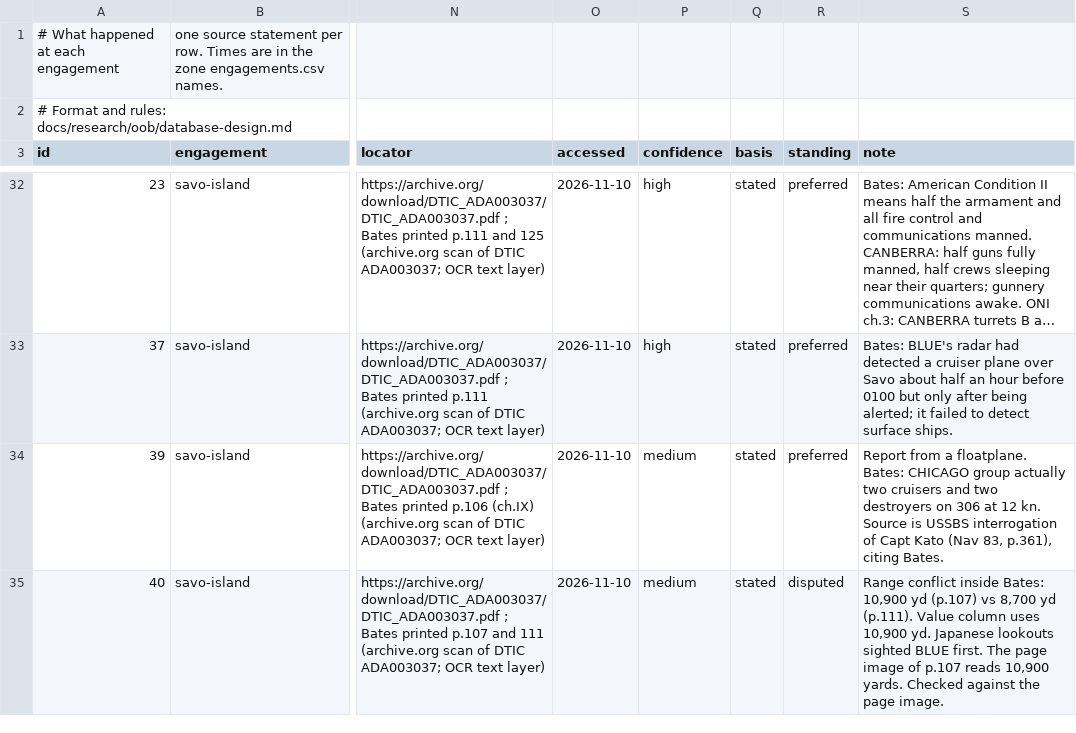
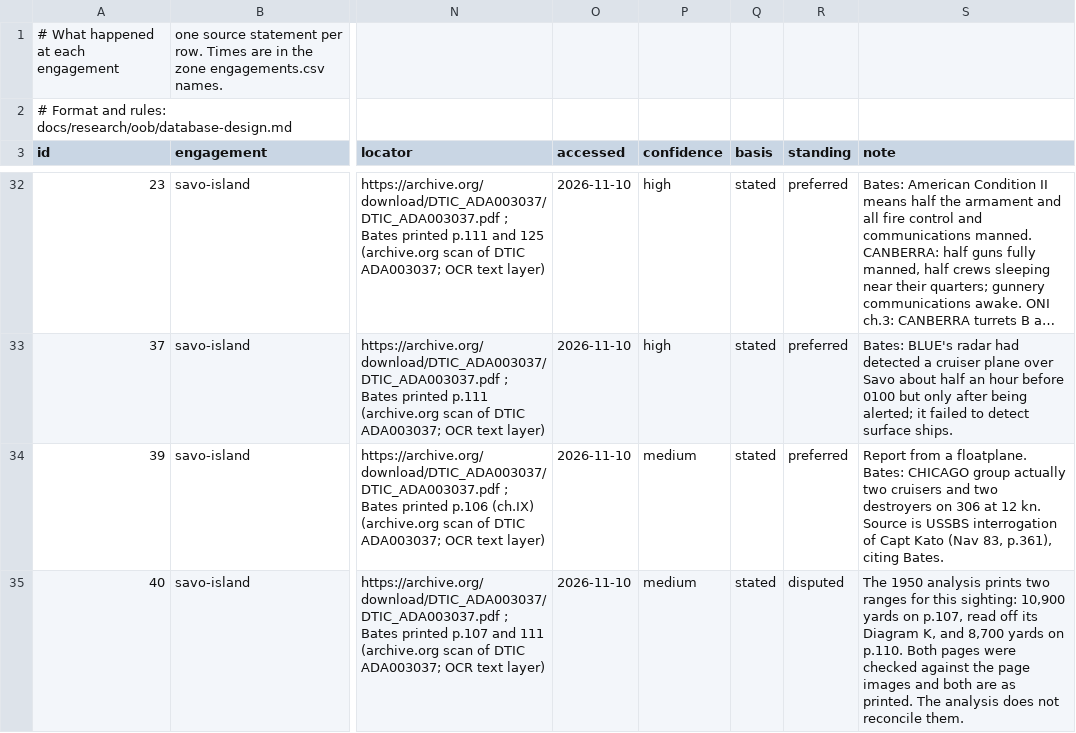
Before and after one commit to amitpeercoder/FlagPlot, a CSV file: data/oob/engagement_events.csv, drawn as a sheet; only a part is shown, gaps mark what is left out; long unchanged cells end in …; the diff covers the shown part only; the diff names each change by its address in the sheet, - before the commit and + after, or states it on an @@ line.

```diff
--- a/data/oob/engagement_events.csv
+++ b/data/oob/engagement_events.csv
-S35 (note): Range conflict inside Bates: 10,900 yd (p.107) vs 8,700 yd (p.111). Value column uses 10,900 yd. Japanese lookouts sighted BLUE first. The page image of p.107 reads 10,900 yards. Checked against the page image.
+S35 (note): The 1950 analysis prints two ranges for this sighting: 10,900 yards on p.107, read off its Diagram K, and 8,700 yards on p.110. Both pages were checked against the page images and both are as printed. The analysis does not reconcile them.
```
Also changed, not shown: 7 edited cells elsewhere in this file, data/oob/engagement_forces.csv, data/oob/engagement_positions.csv, 4 other files.
